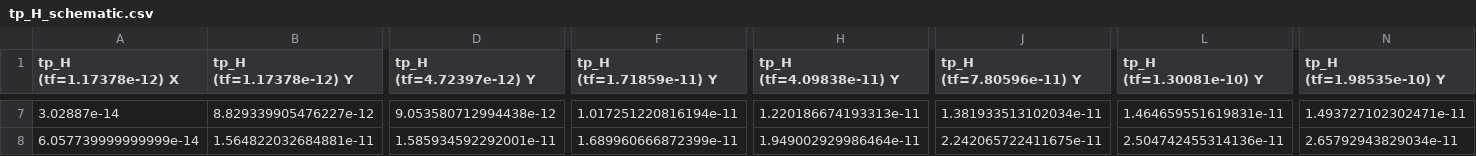
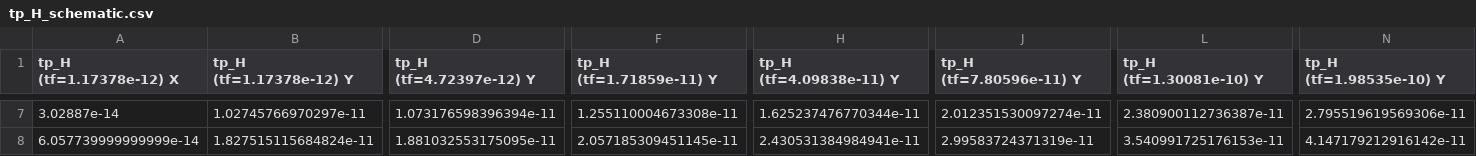
Before and after one commit to mksoc/standard-cell-design, a CSV file: INV_X4/simulations/tp_H_schematic.csv, drawn as a sheet; only a part is shown, gaps mark what is left out; the diff covers the shown part only; the diff names each change by its address in the sheet, - before the commit and + after, or states it on an @@ line.

Commit message:
Correct INV_X4 simulations
* moved old data to simulations_old/
* imported new data to simulations/ (plots have to be plotted again...)

```diff
--- a/INV_X4/simulations/tp_H_schematic.csv
+++ b/INV_X4/simulations/tp_H_schematic.csv
-B7 (tp_H (tf=1.17378e-12) Y): 8.829339905476227e-12
+B7 (tp_H (tf=1.17378e-12) Y): 1.02745766970297e-11
-D7 (tp_H (tf=4.72397e-12) Y): 9.053580712994438e-12
+D7 (tp_H (tf=4.72397e-12) Y): 1.073176598396394e-11
-F7 (tp_H (tf=1.71859e-11) Y): 1.017251220816194e-11
+F7 (tp_H (tf=1.71859e-11) Y): 1.255110004673308e-11
-H7 (tp_H (tf=4.09838e-11) Y): 1.220186674193313e-11
+H7 (tp_H (tf=4.09838e-11) Y): 1.625237476770344e-11
-J7 (tp_H (tf=7.80596e-11) Y): 1.381933513102034e-11
+J7 (tp_H (tf=7.80596e-11) Y): 2.012351530097274e-11
-L7 (tp_H (tf=1.30081e-10) Y): 1.464659551619831e-11
+L7 (tp_H (tf=1.30081e-10) Y): 2.380900112736387e-11
-N7 (tp_H (tf=1.98535e-10) Y): 1.493727102302471e-11
+N7 (tp_H (tf=1.98535e-10) Y): 2.795519619569306e-11
-B8 (tp_H (tf=1.17378e-12) Y): 1.564822032684881e-11
+B8 (tp_H (tf=1.17378e-12) Y): 1.827515115684824e-11
-D8 (tp_H (tf=4.72397e-12) Y): 1.585934592292001e-11
+D8 (tp_H (tf=4.72397e-12) Y): 1.881032553175095e-11
-F8 (tp_H (tf=1.71859e-11) Y): 1.689960666872399e-11
+F8 (tp_H (tf=1.71859e-11) Y): 2.057185309451145e-11
-H8 (tp_H (tf=4.09838e-11) Y): 1.949002929986464e-11
+H8 (tp_H (tf=4.09838e-11) Y): 2.430531384984941e-11
-J8 (tp_H (tf=7.80596e-11) Y): 2.242065722411675e-11
+J8 (tp_H (tf=7.80596e-11) Y): 2.99583724371319e-11
-L8 (tp_H (tf=1.30081e-10) Y): 2.504742455314136e-11
+L8 (tp_H (tf=1.30081e-10) Y): 3.540991725176153e-11
-N8 (tp_H (tf=1.98535e-10) Y): 2.65792943829034e-11
+N8 (tp_H (tf=1.98535e-10) Y): 4.147179212916142e-11
```
Also changed, not shown: 35 edited cells elsewhere in this file, INV_X4/simulations/t_F.csv, INV_X4/simulations/t_F_schematic.csv, 24 other files.
